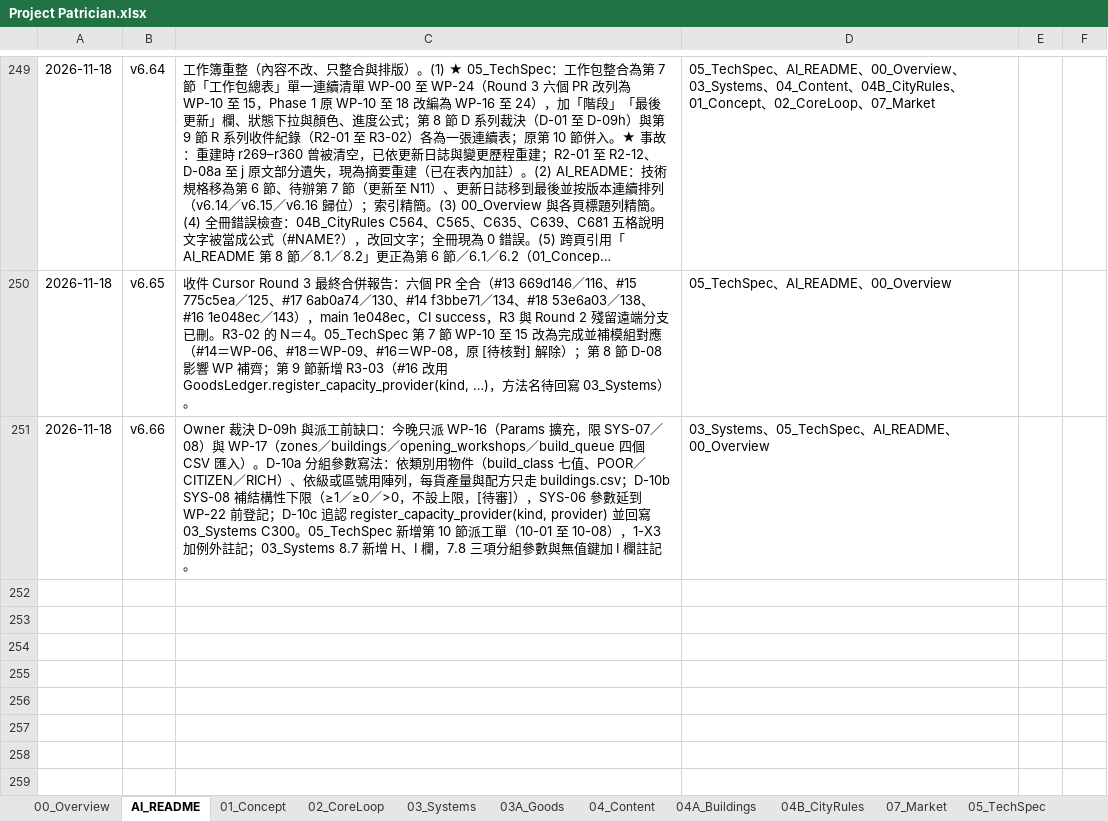
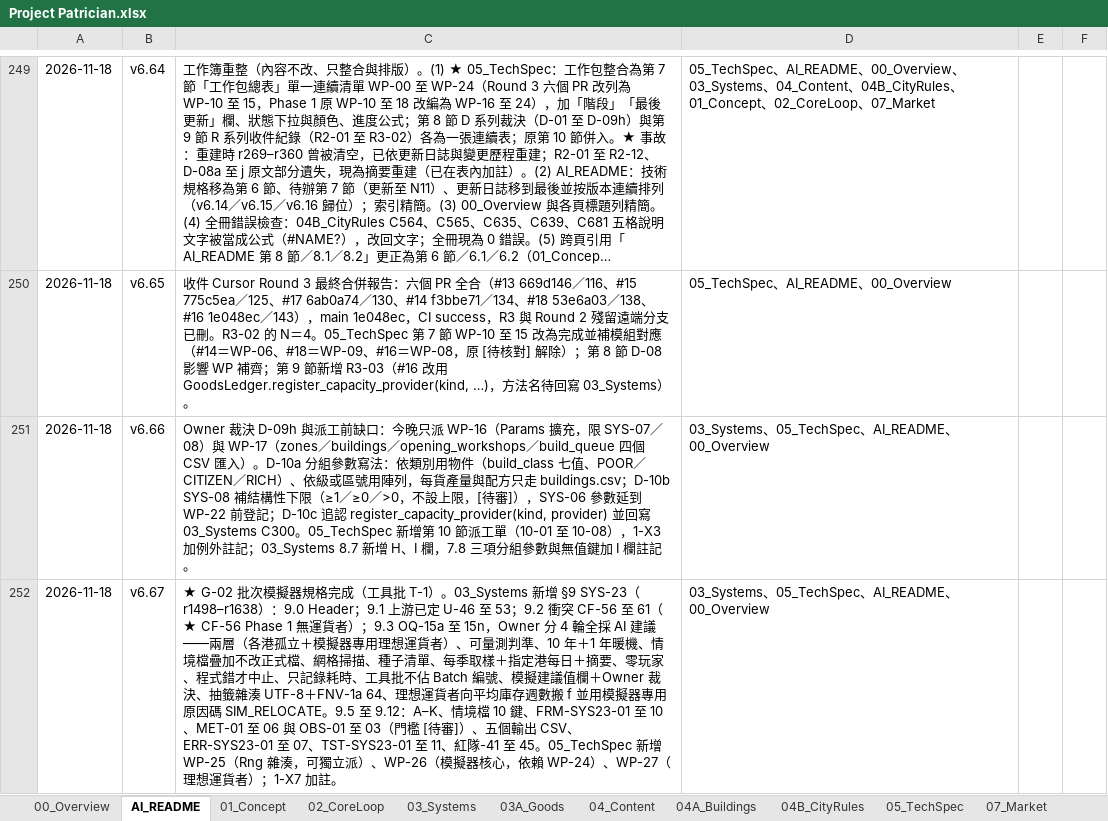
Before and after one commit to wayung0217/Project-Patrician, an Excel workbook: docs/spec/Project Patrician.xlsx, sheet AI_README, drawn as a sheet; only a part is shown, gaps mark what is left out; long unchanged cells end in …; values as stored, in another font and other column widths than the file's, no borders; conditional formats not drawn; the diff covers the shown part only; the diff names each change by its address in the sheet, - before the commit and + after, or states it on an @@ line.

Commit message:
20261118-16:36-Update-docs-specs

```diff
--- a/docs/spec/Project Patrician.xlsx (sheet AI_README)
+++ b/docs/spec/Project Patrician.xlsx (sheet AI_README)
@@ sheet tab order changed: 00_Overview | AI_README | 01_Concept | 02_CoreLoop | 03_Systems | 03A_Goods | 04_Content | 04A_Buildings | 04B_CityRules | 05_TechSpec | 07_Market @@
+row 252: 2026-11-18 | v6.67 | ★ G-02 批次模擬器規格完成（工具批 T-1）。03_Systems 新增 §9 SYS-23（r1498–r1638）：9.0 Header；9.1 上游已定 U-46 至 53；9.2 衝突 CF-56 至 61（★ CF-56 Phase 1 無運貨者）；9.3 OQ-15a 至 15n，Owner 分 4 輪全採 AI 建議——兩層（各港孤立＋模擬器專用理想運貨者）、可量測判準、10 年＋1 年暖機、情境檔疊加不改正式檔、網格掃描、種子清單、每季取樣＋指定港每日＋摘要、零玩家、程式錯才中止、只記錄耗時、工具批不佔 Batch 編號、模擬建議值欄＋Owner 裁決、抽籤雜湊 UTF-8＋FNV-1a 64、理想運貨者向平均庫存週數搬 f 並用模擬器專用原因碼 SIM_RELOCATE。9.5 至 9.12：A–K、情境檔 10 鍵、FRM-SYS23-01 至 10、MET-01 至 06 與 OBS-01 至 03（門檻 [待審]）、五個輸出 CSV、ERR-SYS23-01 至 07、TST-SYS23-01 至 11、紅隊-41 至 45。05_TechSpec 新增 WP-25（Rng 雜湊，可獨立派）、WP-26（模擬器核心，依賴 WP-24）、WP-27（理想運貨者）；1-X7 加註。 | 03_Systems、05_TechSpec、AI_README、00_Overview
```
Also changed, not shown: 1 added row and 3 edited cells elsewhere in this sheet, sheet 03_Systems, sheet 04_Content, sheet 05_TechSpec, sheet 00_Overview, formulas that keep their value, 3 other files.
